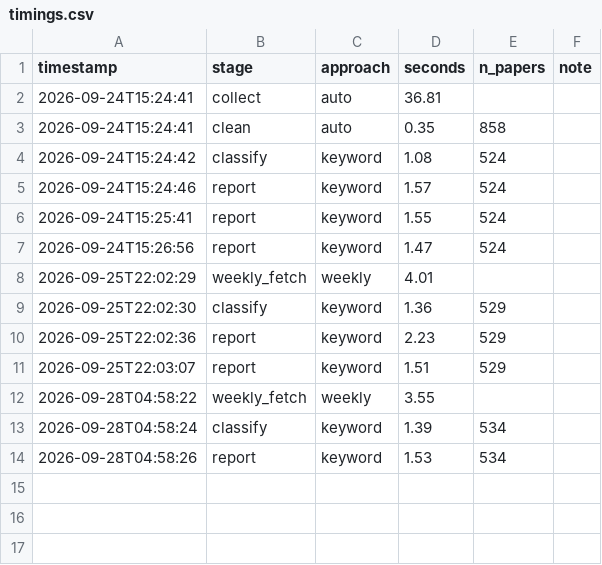
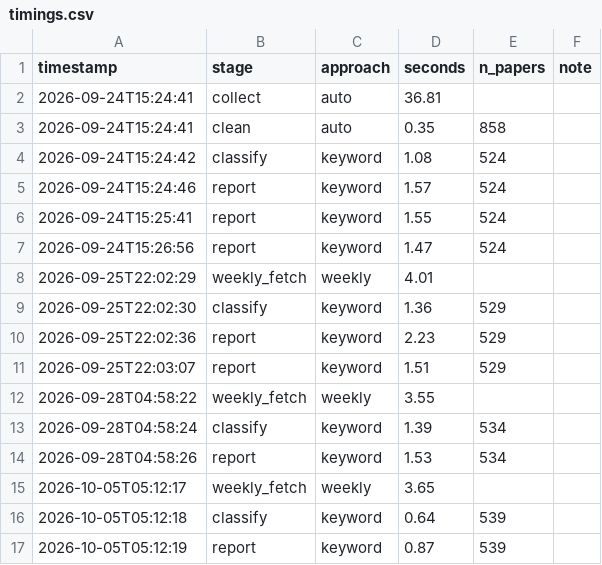
Before and after one commit to marji-kr/team_project_bigdata_26_02, a CSV file: data/runs/timings.csv, drawn as a sheet; the diff names each change by its address in the sheet, - before the commit and + after, or states it on an @@ line.

```diff
--- a/data/runs/timings.csv
+++ b/data/runs/timings.csv
+row 15: 2026-10-05T05:12:17 | weekly_fetch | weekly | 3.65
+row 16: 2026-10-05T05:12:18 | classify | keyword | 0.64 | 539
+row 17: 2026-10-05T05:12:19 | report | keyword | 0.87 | 539
```
Also changed, not shown: data/processed/labels_keyword.csv, data/processed/monthly_method_share_keyword.csv, 10 other files.
